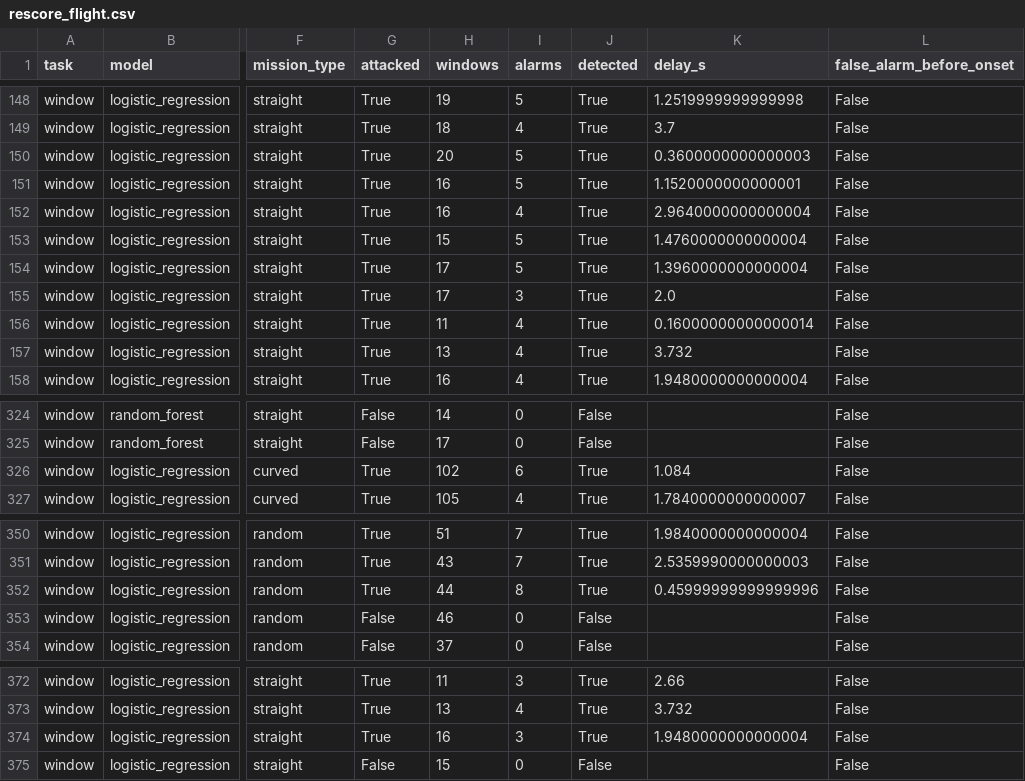
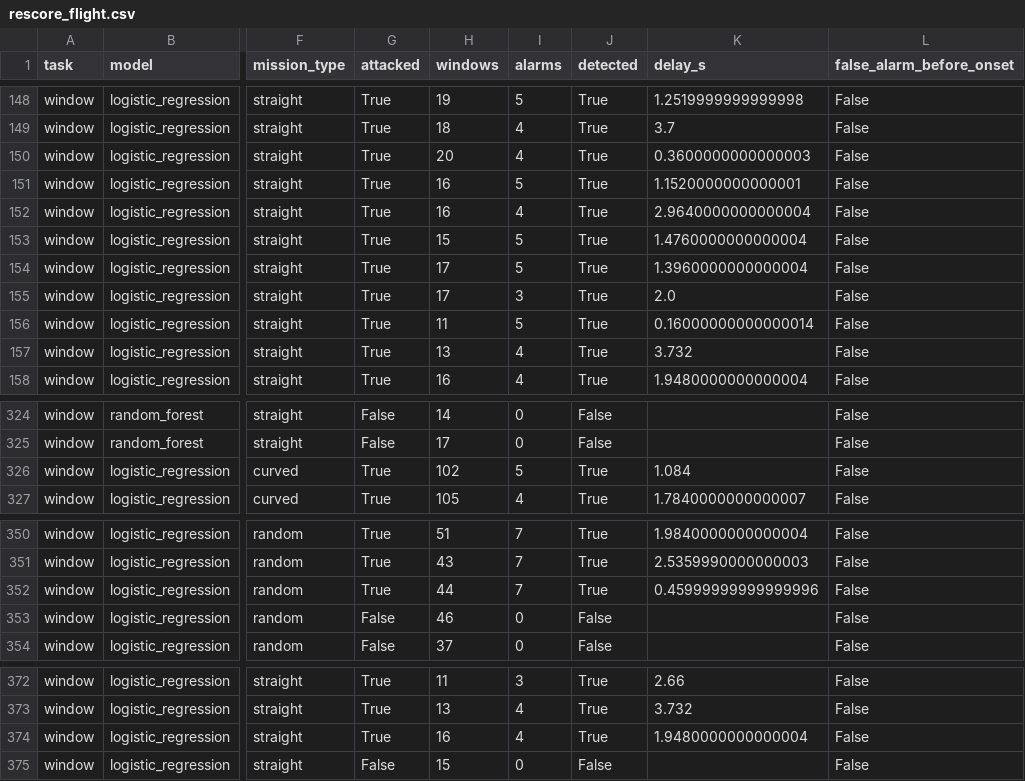
Before and after one commit to f1za1man/AEROVIGIL, a CSV file: data/processed/module05_v2/rescore_flight.csv, drawn as a sheet; only a part is shown, gaps mark what is left out; the diff covers the shown part only; the diff names each change by its address in the sheet, - before the commit and + after, or states it on an @@ line.

```diff
--- a/data/processed/module05_v2/rescore_flight.csv
+++ b/data/processed/module05_v2/rescore_flight.csv
-I150 (alarms): 5
+I150 (alarms): 4
-I156 (alarms): 4
+I156 (alarms): 5
-I326 (alarms): 6
+I326 (alarms): 5
-I352 (alarms): 8
+I352 (alarms): 7
-I374 (alarms): 3
+I374 (alarms): 4
```
Also changed, not shown: 53 edited cells elsewhere in this file, data/interim/module04_v2/attack_block_auc.csv, data/interim/module04_v2/attack_manifest_v2.csv, 22 other files.
